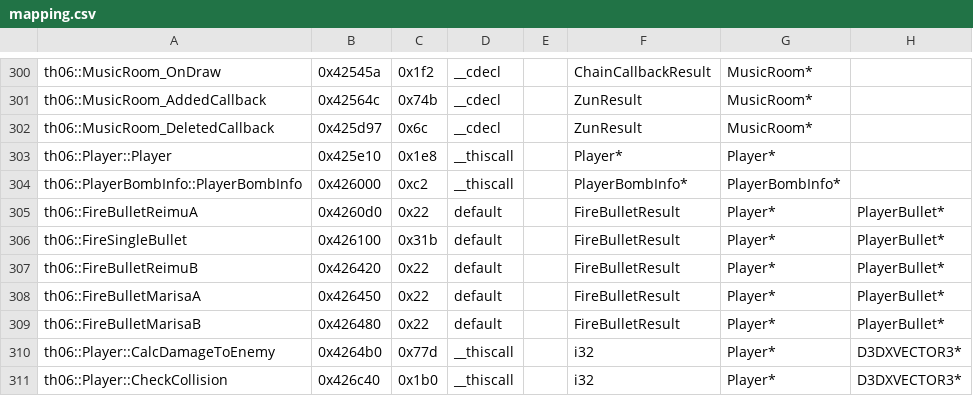
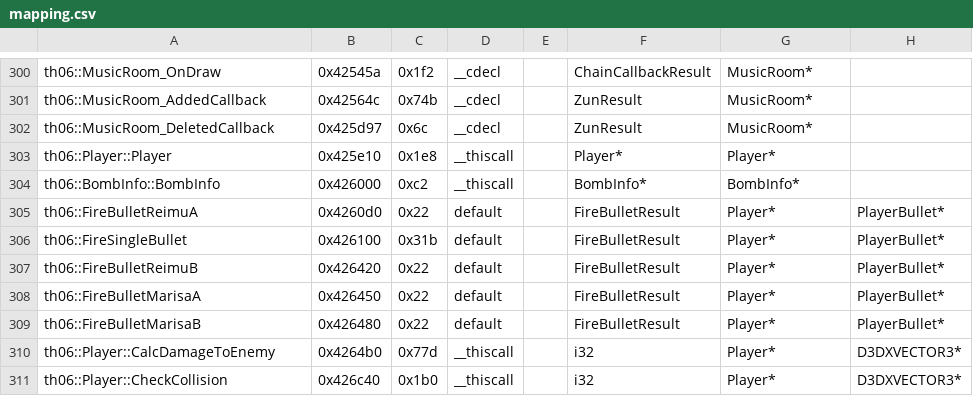
Before and after one commit to GensokyoClub/th06, a CSV file: config/mapping.csv, drawn as a sheet; only a part is shown, gaps mark what is left out; the diff names each change by its address in the sheet, - before the commit and + after, or states it on an @@ line.

Commit message:
update player/bomb fields with PCB names (#536)
* update player/bomb fields with PCB names

* [pre-commit.ci] auto fixes from pre-commit.com hooks

for more information, see https://pre-commit.ci

---------

Co-authored-by: pre-commit-ci[bot] <66853113+pre-commit-ci[bot]@users.noreply.github.com>

```diff
--- a/config/mapping.csv
+++ b/config/mapping.csv
-A304: th06::PlayerBombInfo::PlayerBombInfo
+A304: th06::BombInfo::BombInfo
-F304: PlayerBombInfo*
+F304: BombInfo*
-G304: PlayerBombInfo*
+G304: BombInfo*
```
Also changed, not shown: config/ghidra_ns_to_obj.csv, config/implemented.csv, 6 other files.
